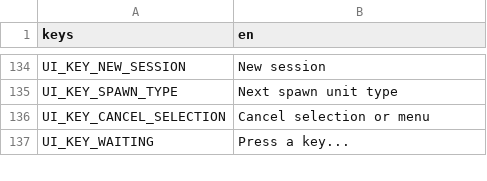
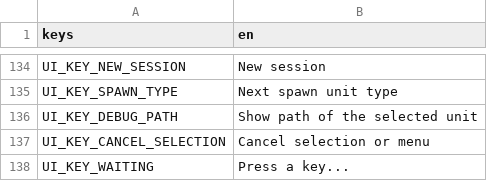
Before and after one commit to MidoMiddle/Red-Alert-2-godot-muiltiplayer-not-original, a CSV file: game/localization/en.csv, drawn as a sheet; only a part is shown, gaps mark what is left out; the diff names each change by its address in the sheet, - before the commit and + after, or states it on an @@ line.

```diff
--- a/game/localization/en.csv
+++ b/game/localization/en.csv
+row 136: UI_KEY_DEBUG_PATH | Show path of the selected unit
```
Also changed, not shown: 25 other files.
